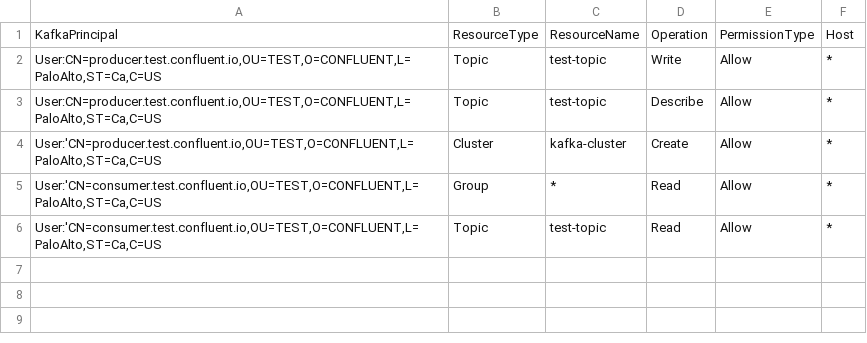
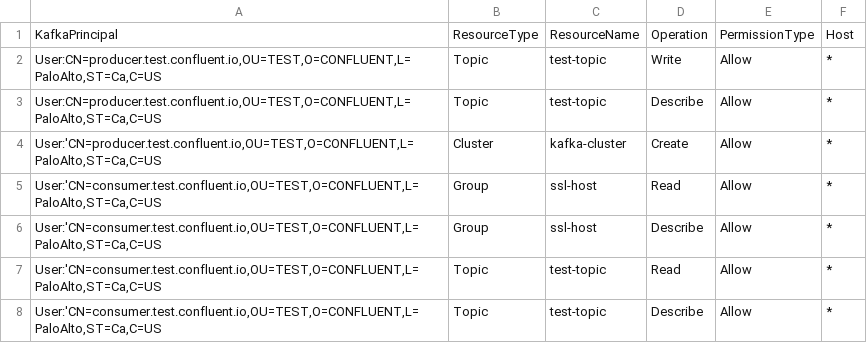
Before and after one commit to aaronburrell/kafka-security-manager-acl, a CSV file: acls.csv, drawn as a sheet.

Commit message:
updated

```diff
--- a/acls.csv
+++ b/acls.csv
@@ -4,3 +4,5 @@ KafkaPrincipal,ResourceType,ResourceName,Operation,PermissionType,Host
 "User:'CN=producer.test.confluent.io,OU=TEST,O=CONFLUENT,L=PaloAlto,ST=Ca,C=US",Cluster,kafka-cluster,Create,Allow,*
-"User:'CN=consumer.test.confluent.io,OU=TEST,O=CONFLUENT,L=PaloAlto,ST=Ca,C=US",Group,*,Read,Allow,*
+"User:'CN=consumer.test.confluent.io,OU=TEST,O=CONFLUENT,L=PaloAlto,ST=Ca,C=US",Group,ssl-host,Read,Allow,*
+"User:'CN=consumer.test.confluent.io,OU=TEST,O=CONFLUENT,L=PaloAlto,ST=Ca,C=US",Group,ssl-host,Describe,Allow,*
 "User:'CN=consumer.test.confluent.io,OU=TEST,O=CONFLUENT,L=PaloAlto,ST=Ca,C=US",Topic,test-topic,Read,Allow,*
+"User:'CN=consumer.test.confluent.io,OU=TEST,O=CONFLUENT,L=PaloAlto,ST=Ca,C=US",Topic,test-topic,Describe,Allow,*
```
